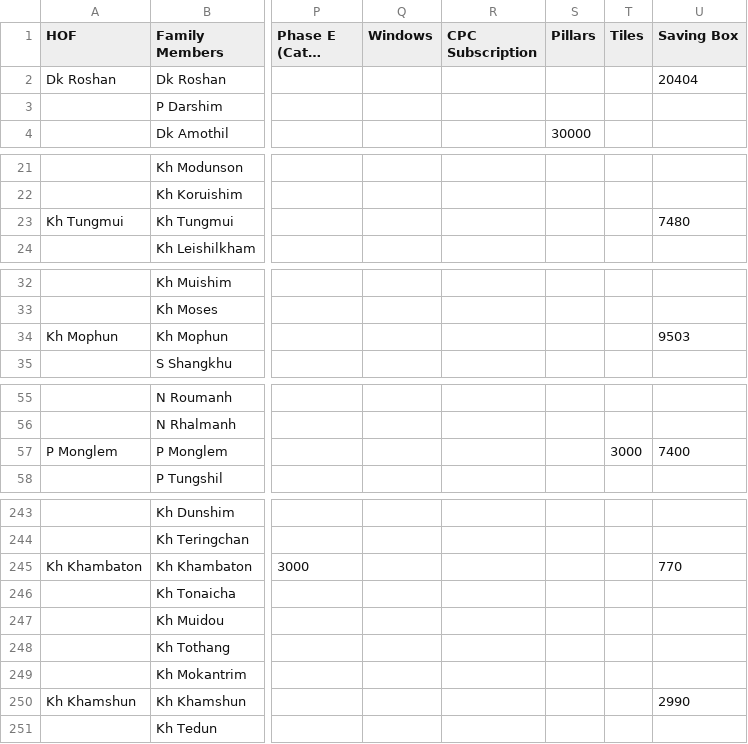
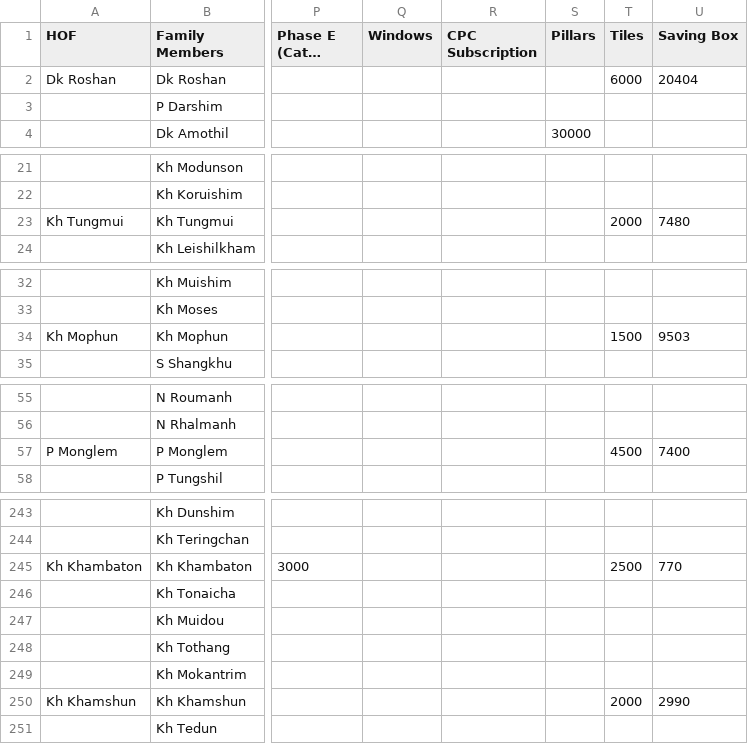
Before and after one commit to msdou7-cell/cpc_dashboardPlus, a CSV file: data.csv, drawn as a sheet; only a part is shown, gaps mark what is left out; long unchanged cells end in …; the diff covers the shown part only; the diff names each change by its address in the sheet, - before the commit and + after, or states it on an @@ line.

Commit message:
Update dashboard data and society shares

```diff
--- a/data.csv
+++ b/data.csv
-T2 (Tiles): (empty)
+T2 (Tiles): 6000
-T23 (Tiles): (empty)
+T23 (Tiles): 2000
-T34 (Tiles): (empty)
+T34 (Tiles): 1500
-T57 (Tiles): 3000
+T57 (Tiles): 4500
-T245 (Tiles): (empty)
+T245 (Tiles): 2500
-T250 (Tiles): (empty)
+T250 (Tiles): 2000
```
Also changed, not shown: 19 edited cells elsewhere in this file, 1 other file.
